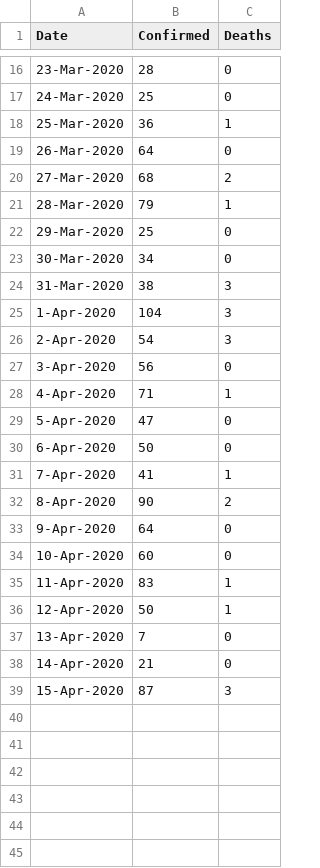
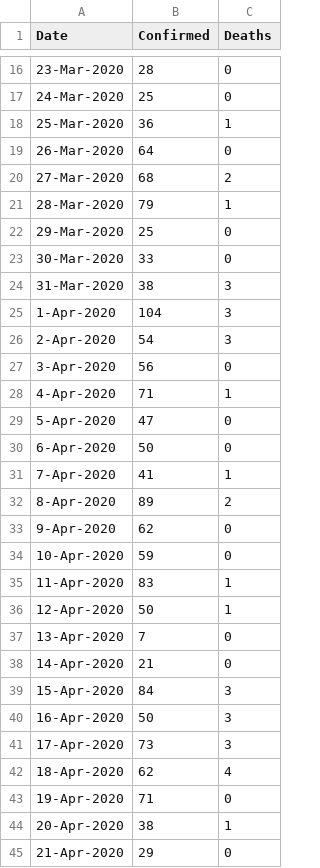
Before and after one commit to jmderic/covid19_analytics, a CSV file: covid_oc.csv, drawn as a sheet; only a part is shown, gaps mark what is left out.

Commit message:
Update Orange County, CA input data

```diff
--- a/covid_oc.csv
+++ b/covid_oc.csv
@@ -22,3 +22,3 @@ Date,Confirmed,Deaths
 29-Mar-2020,25,0
-30-Mar-2020,34,0
+30-Mar-2020,33,0
 31-Mar-2020,38,3
@@ -31,5 +31,5 @@ Date,Confirmed,Deaths
 7-Apr-2020,41,1
-8-Apr-2020,90,2
-9-Apr-2020,64,0
-10-Apr-2020,60,0
+8-Apr-2020,89,2
+9-Apr-2020,62,0
+10-Apr-2020,59,0
 11-Apr-2020,83,1
@@ -38,2 +38,8 @@ Date,Confirmed,Deaths
 14-Apr-2020,21,0
-15-Apr-2020,87,3
+15-Apr-2020,84,3
+16-Apr-2020,50,3
+17-Apr-2020,73,3
+18-Apr-2020,62,4
+19-Apr-2020,71,0
+20-Apr-2020,38,1
+21-Apr-2020,29,0
```
